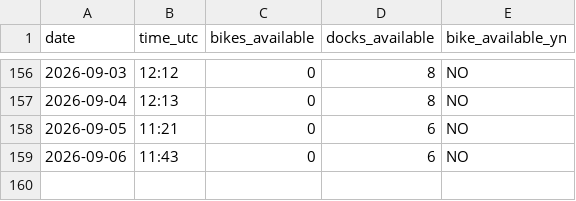
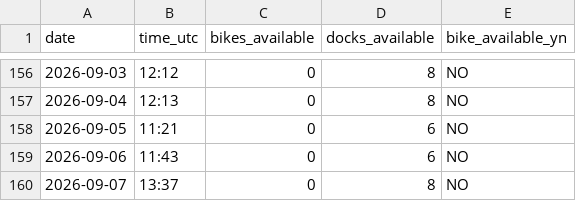
Before and after one commit to luckycybil/fiveways-bike-monitor, a CSV file: fiveways_log.csv, drawn as a sheet; only a part is shown, gaps mark what is left out; the diff names each change by its address in the sheet, - before the commit and + after, or states it on an @@ line.

Commit message:
Log: 2026-09-07 13:37 UTC

```diff
--- a/fiveways_log.csv
+++ b/fiveways_log.csv
+row 160: 2026-09-07 | 13:37 | 0 | 8 | NO
```
